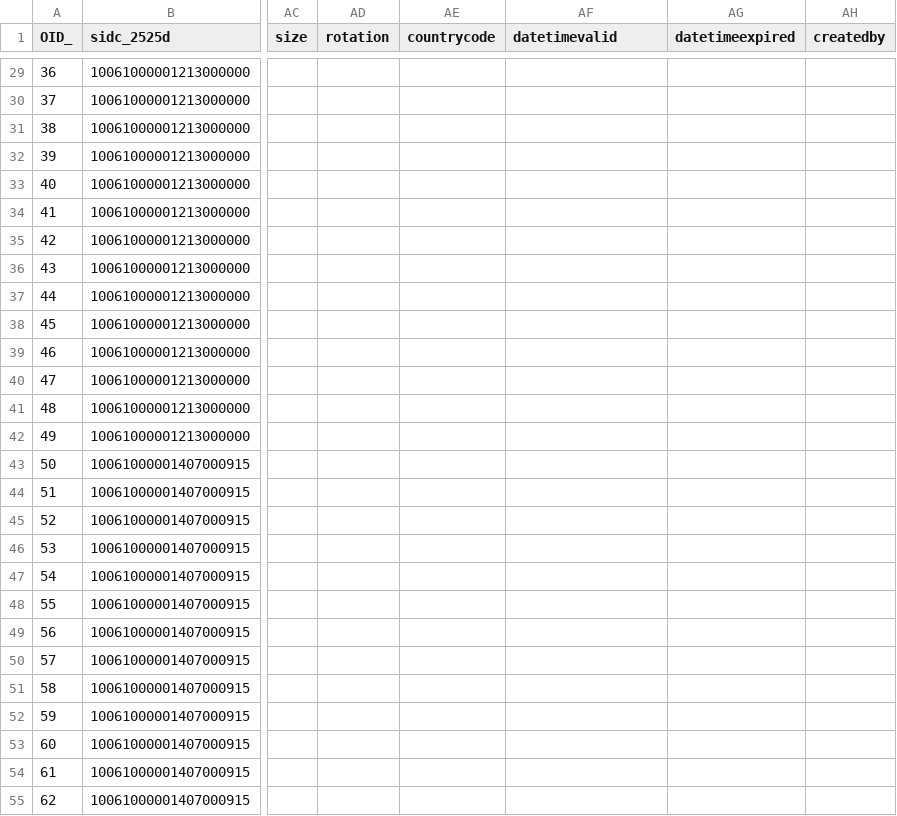
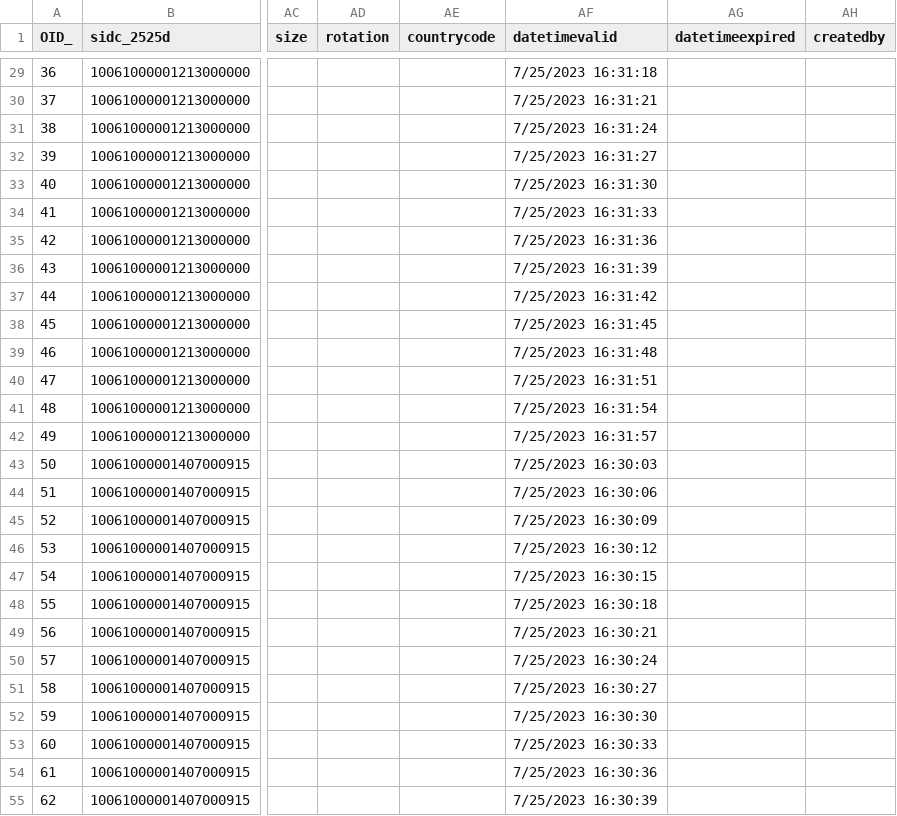
Before and after one commit to gvanmaren/military-symbology, a CSV file: simulations/b_n_trackpoints_wgs84.csv, drawn as a sheet; only a part is shown, gaps mark what is left out; the diff covers the shown part only; the diff names each change by its address in the sheet, - before the commit and + after, or states it on an @@ line.

```diff
--- a/simulations/b_n_trackpoints_wgs84.csv
+++ b/simulations/b_n_trackpoints_wgs84.csv
-AF29 (datetimevalid): (empty)
+AF29 (datetimevalid): 7/25/2023 16:31:18
-AF30 (datetimevalid): (empty)
+AF30 (datetimevalid): 7/25/2023 16:31:21
-AF31 (datetimevalid): (empty)
+AF31 (datetimevalid): 7/25/2023 16:31:24
-AF32 (datetimevalid): (empty)
+AF32 (datetimevalid): 7/25/2023 16:31:27
-AF33 (datetimevalid): (empty)
+AF33 (datetimevalid): 7/25/2023 16:31:30
-AF34 (datetimevalid): (empty)
+AF34 (datetimevalid): 7/25/2023 16:31:33
-AF35 (datetimevalid): (empty)
+AF35 (datetimevalid): 7/25/2023 16:31:36
-AF36 (datetimevalid): (empty)
+AF36 (datetimevalid): 7/25/2023 16:31:39
-AF37 (datetimevalid): (empty)
+AF37 (datetimevalid): 7/25/2023 16:31:42
-AF38 (datetimevalid): (empty)
+AF38 (datetimevalid): 7/25/2023 16:31:45
-AF39 (datetimevalid): (empty)
+AF39 (datetimevalid): 7/25/2023 16:31:48
-AF40 (datetimevalid): (empty)
+AF40 (datetimevalid): 7/25/2023 16:31:51
-AF41 (datetimevalid): (empty)
+AF41 (datetimevalid): 7/25/2023 16:31:54
-AF42 (datetimevalid): (empty)
+AF42 (datetimevalid): 7/25/2023 16:31:57
-AF43 (datetimevalid): (empty)
+AF43 (datetimevalid): 7/25/2023 16:30:03
-AF44 (datetimevalid): (empty)
+AF44 (datetimevalid): 7/25/2023 16:30:06
-AF45 (datetimevalid): (empty)
+AF45 (datetimevalid): 7/25/2023 16:30:09
-AF46 (datetimevalid): (empty)
+AF46 (datetimevalid): 7/25/2023 16:30:12
-AF47 (datetimevalid): (empty)
+AF47 (datetimevalid): 7/25/2023 16:30:15
-AF48 (datetimevalid): (empty)
+AF48 (datetimevalid): 7/25/2023 16:30:18
-AF49 (datetimevalid): (empty)
+AF49 (datetimevalid): 7/25/2023 16:30:21
-AF50 (datetimevalid): (empty)
+AF50 (datetimevalid): 7/25/2023 16:30:24
-AF51 (datetimevalid): (empty)
+AF51 (datetimevalid): 7/25/2023 16:30:27
-AF52 (datetimevalid): (empty)
+AF52 (datetimevalid): 7/25/2023 16:30:30
-AF53 (datetimevalid): (empty)
+AF53 (datetimevalid): 7/25/2023 16:30:33
-AF54 (datetimevalid): (empty)
+AF54 (datetimevalid): 7/25/2023 16:30:36
-AF55 (datetimevalid): (empty)
+AF55 (datetimevalid): 7/25/2023 16:30:39
```
Also changed, not shown: 39 edited cells elsewhere in this file.
